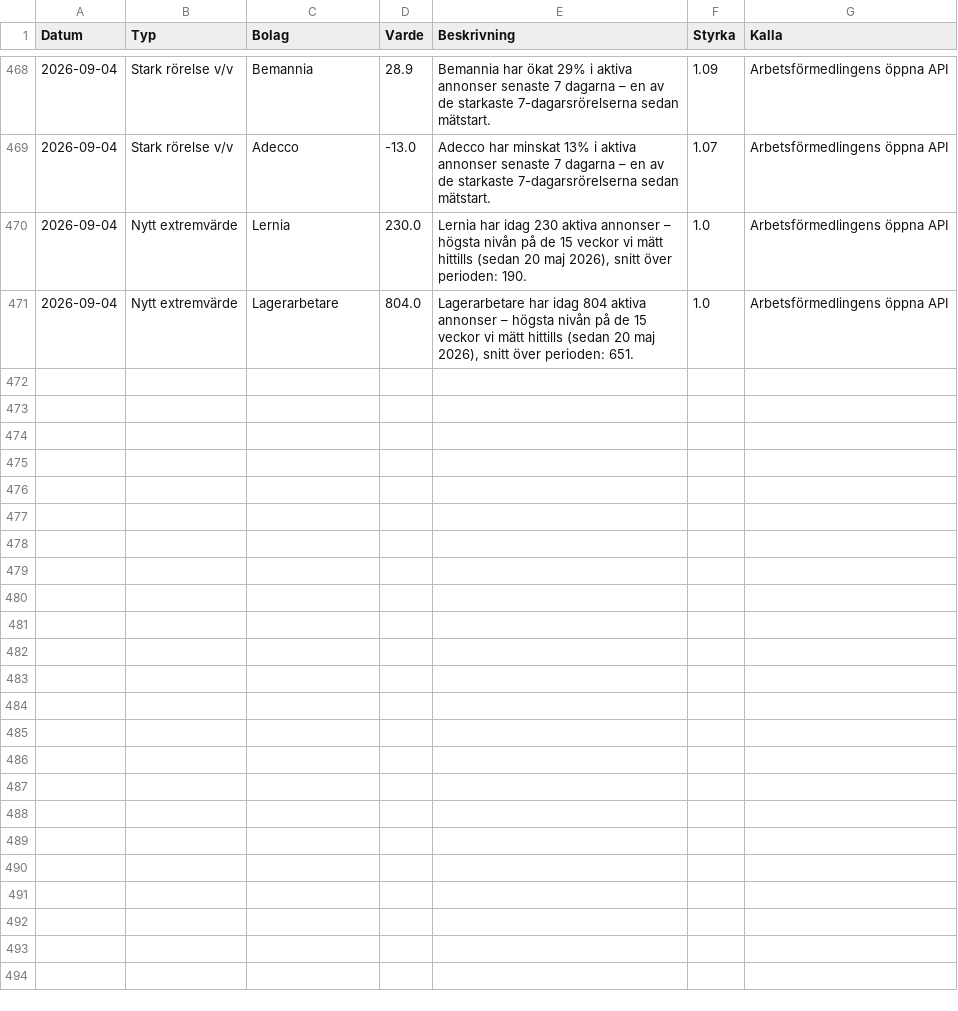
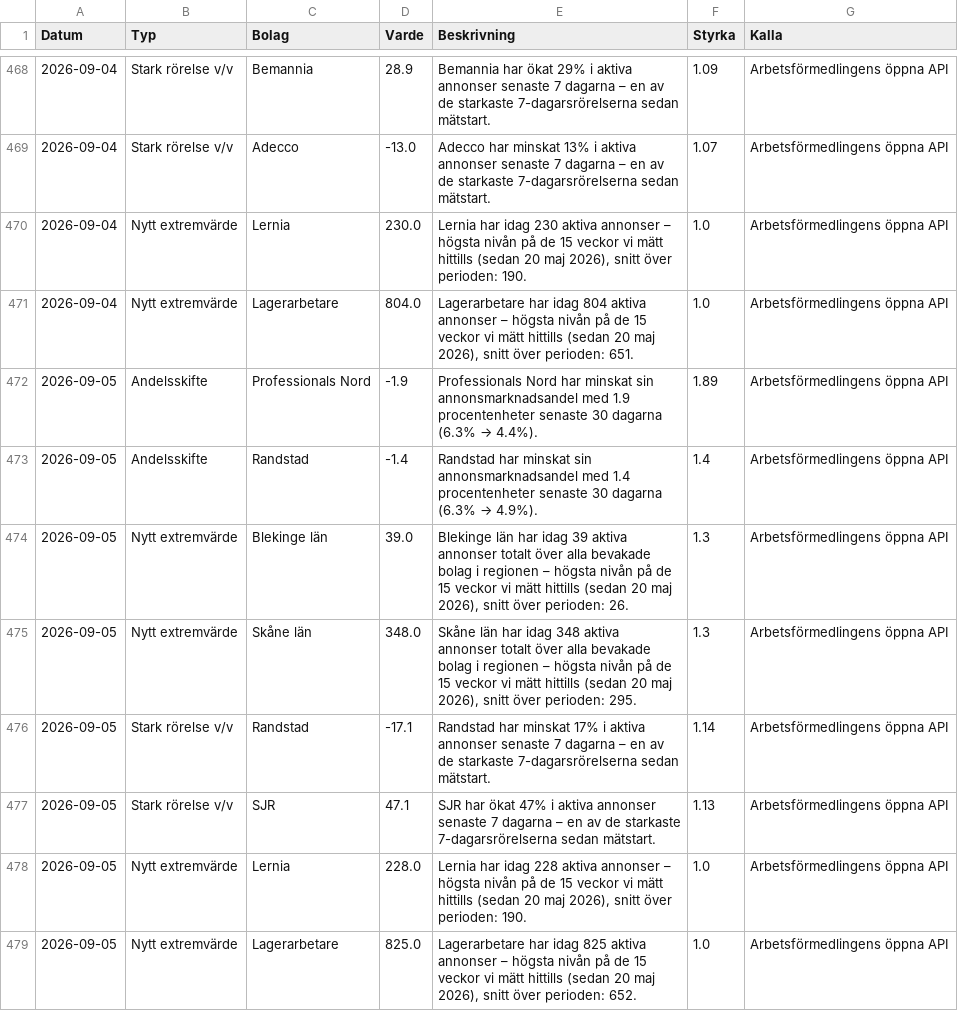
Before and after one commit to mohsensamir1973/arbetsmarknadsdata, a CSV file: signaler_log.csv, drawn as a sheet; only a part is shown, gaps mark what is left out.

```diff
--- a/signaler_log.csv
+++ b/signaler_log.csv
@@ -471 +471,9 @@
 2026-09-04;Nytt extremvärde;Lagerarbetare;804.0;Lagerarbetare har idag 804 aktiva annonser – högsta nivån på de 15 veckor vi mätt hittills (sedan 20 maj 2026), snitt över perioden: 651.;1.0;Arbetsförmedlingens öppna API
+2026-09-05;Andelsskifte;Professionals Nord;-1.9;Professionals Nord har minskat sin annonsmarknadsandel med 1.9 procentenheter senaste 30 dagarna (6.3% → 4.4%).;1.89;Arbetsförmedlingens öppna API
+2026-09-05;Andelsskifte;Randstad;-1.4;Randstad har minskat sin annonsmarknadsandel med 1.4 procentenheter senaste 30 dagarna (6.3% → 4.9%).;1.4;Arbetsförmedlingens öppna API
+2026-09-05;Nytt extremvärde;Blekinge län;39.0;Blekinge län har idag 39 aktiva annonser totalt över alla bevakade bolag i regionen – högsta nivån på de 15 veckor vi mätt hittills (sedan 20 maj 2026), snitt över perioden: 26.;1.3;Arbetsförmedlingens öppna API
+2026-09-05;Nytt extremvärde;Skåne län;348.0;Skåne län har idag 348 aktiva annonser totalt över alla bevakade bolag i regionen – högsta nivån på de 15 veckor vi mätt hittills (sedan 20 maj 2026), snitt över perioden: 295.;1.3;Arbetsförmedlingens öppna API
+2026-09-05;Stark rörelse v/v;Randstad;-17.1;Randstad har minskat 17% i aktiva annonser senaste 7 dagarna – en av de starkaste 7-dagarsrörelserna sedan mätstart.;1.14;Arbetsförmedlingens öppna API
+2026-09-05;Stark rörelse v/v;SJR;47.1;SJR har ökat 47% i aktiva annonser senaste 7 dagarna – en av de starkaste 7-dagarsrörelserna sedan mätstart.;1.13;Arbetsförmedlingens öppna API
+2026-09-05;Nytt extremvärde;Lernia;228.0;Lernia har idag 228 aktiva annonser – högsta nivån på de 15 veckor vi mätt hittills (sedan 20 maj 2026), snitt över perioden: 190.;1.0;Arbetsförmedlingens öppna API
+2026-09-05;Nytt extremvärde;Lagerarbetare;825.0;Lagerarbetare har idag 825 aktiva annonser – högsta nivån på de 15 veckor vi mätt hittills (sedan 20 maj 2026), snitt över perioden: 652.;1.0;Arbetsförmedlingens öppna API
```
Also changed, not shown: arbetsmarknadsindex_kommuner_trend.csv, bemanningsindex_kommuner_trend.csv, 4 other files.
